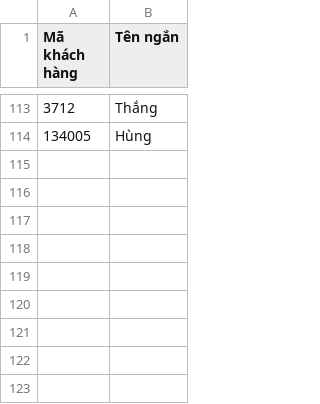
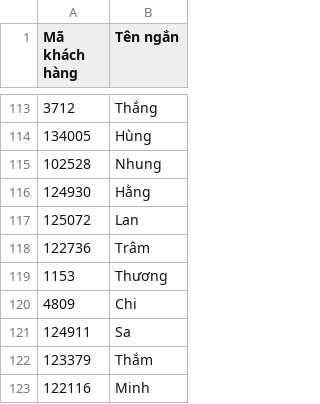
Before and after one commit to DungCaad/hope-tool-data, a CSV file: ten_ngan.csv, drawn as a sheet; only a part is shown, gaps mark what is left out.

Commit message:
Update 9 short name(s)

```diff
--- a/ten_ngan.csv
+++ b/ten_ngan.csv
@@ -114 +114,10 @@ Mã khách hàng,Tên ngắn
 134005,Hùng
+102528,Nhung
+124930,Hằng
+125072,Lan
+122736,Trâm
+1153,Thương
+4809,Chi
+124911,Sa
+123379,Thắm
+122116,Minh
```
